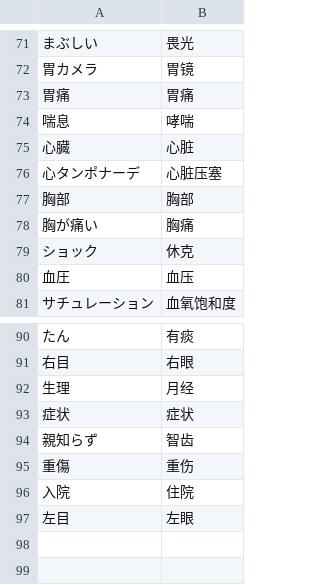
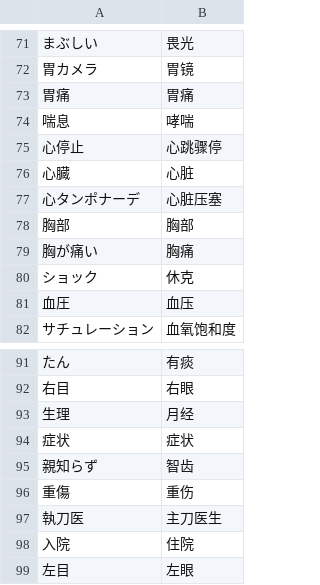
Before and after one commit to xfq/glossary, a CSV file: iryou.csv, drawn as a sheet; only a part is shown, gaps mark what is left out; the diff names each change by its address in the sheet, - before the commit and + after, or states it on an @@ line.

```diff
--- a/iryou.csv
+++ b/iryou.csv
+row 75: 心停止 | 心跳骤停
+row 97: 執刀医 | 主刀医生
```
Also changed, not shown: 1 other file.
